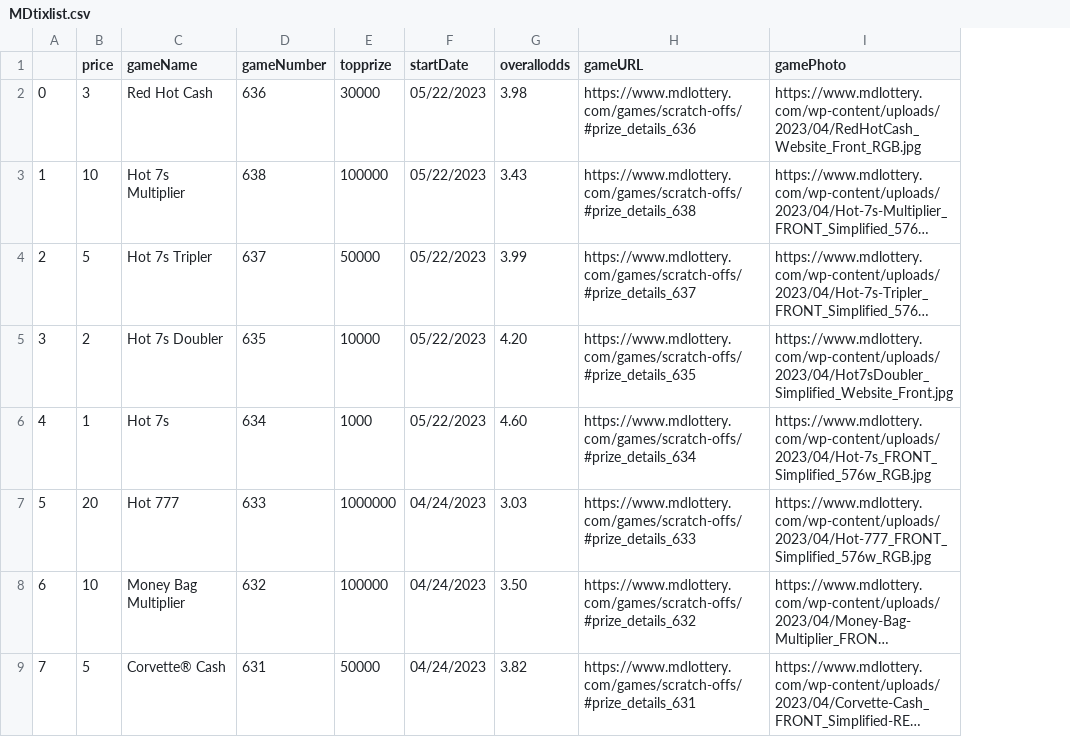
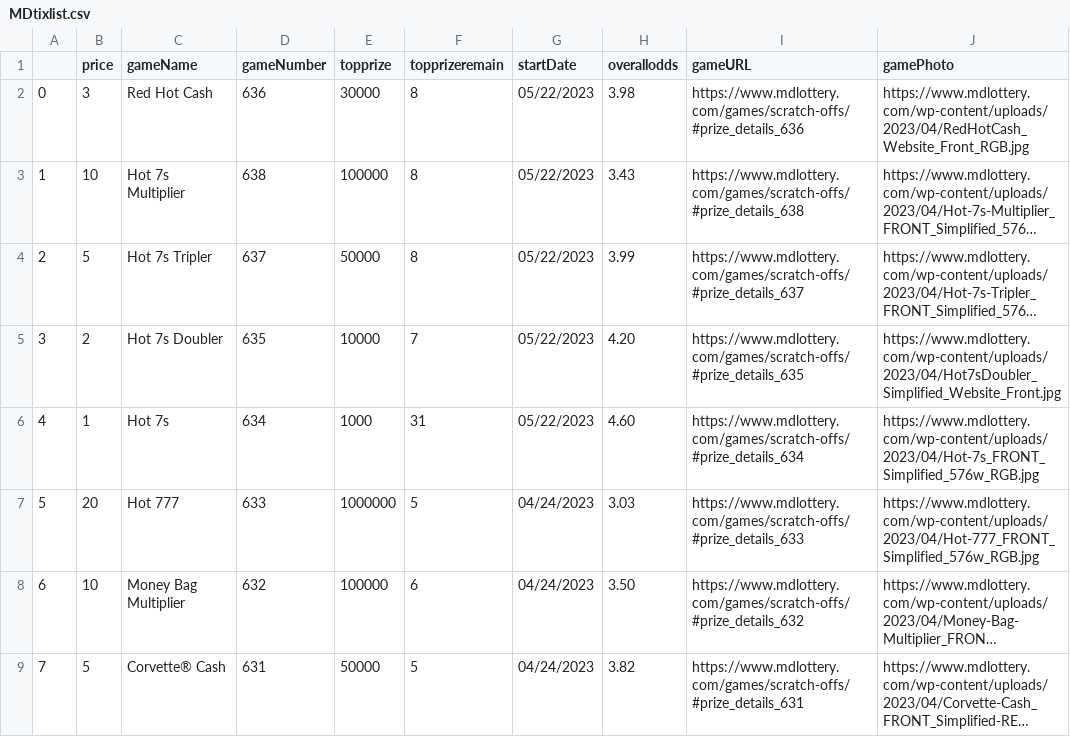
Before and after one commit to DarrenZastruga/scratchersdatapull, a CSV file: MDtixlist.csv, drawn as a sheet; only a part is shown; long unchanged cells end in …; the diff names each change by its address in the sheet, - before the commit and + after, or states it on an @@ line.

```diff
--- a/MDtixlist.csv
+++ b/MDtixlist.csv
+column F (topprizeremain), rows 2-9: 8 | 8 | 8 | 7 | 31 | 5 | 6 | 5
```
Also changed, not shown: MDscratcherslist.csv, 11 other files.
